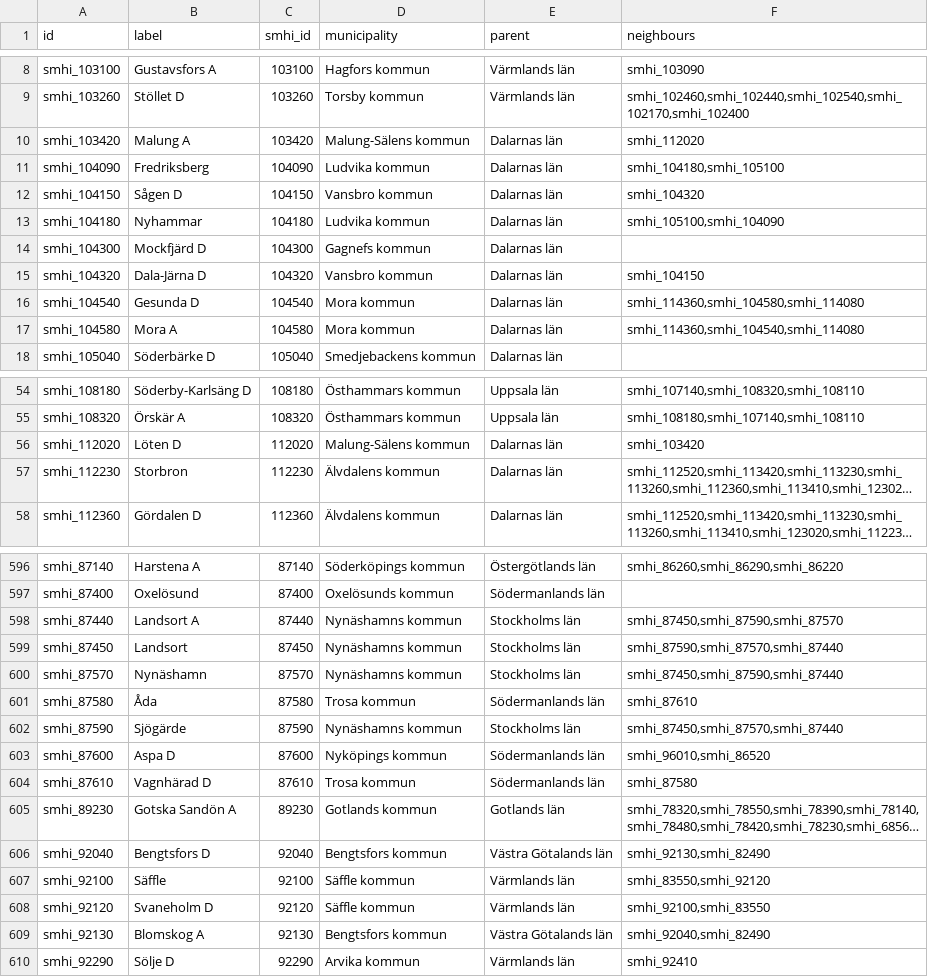
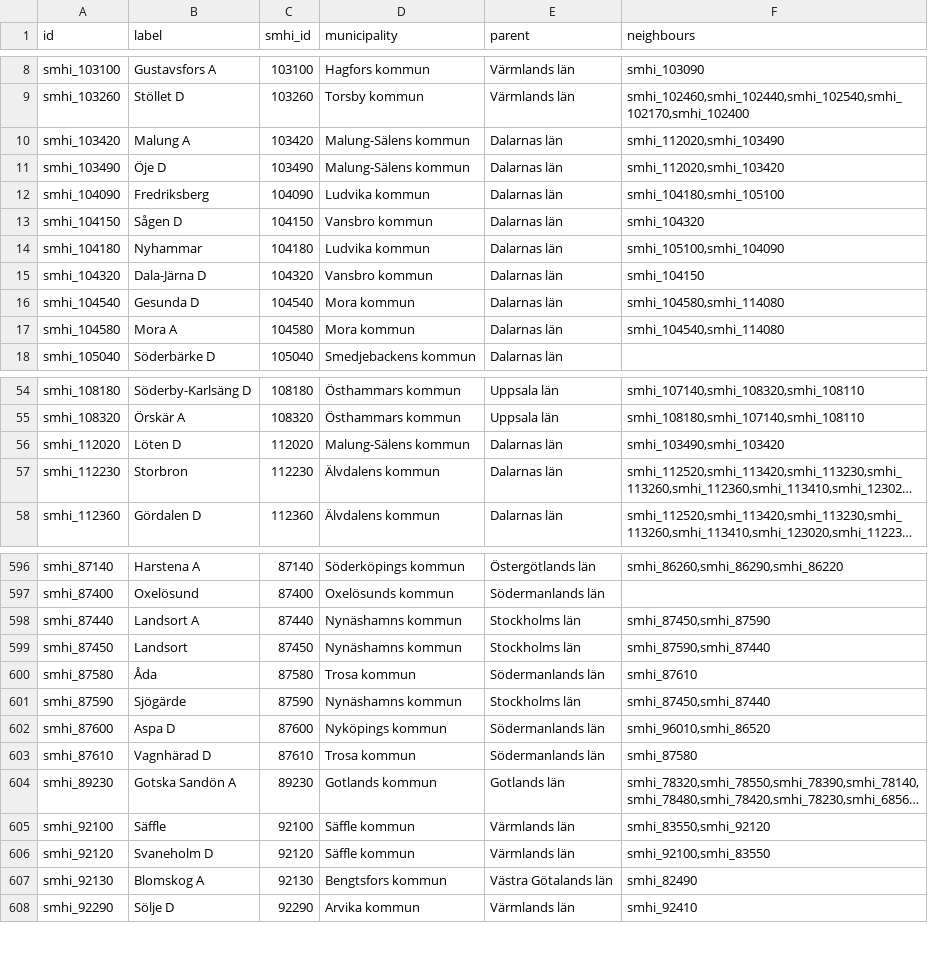
Before and after one commit to marple-newsrobot/marple-datatypes, a CSV file: misc/swedish_meteorological_stations.csv, drawn as a sheet; only a part is shown, gaps mark what is left out; long unchanged cells end in …; removed rows and columns are numbered as before the commit, all else as after; the diff covers the shown part only; the diff names each change by its address in the sheet, - before the commit and + after, or states it on an @@ line.

```diff
--- a/misc/swedish_meteorological_stations.csv
+++ b/misc/swedish_meteorological_stations.csv
-F10 (neighbours): smhi_112020
+F10 (neighbours): smhi_112020,smhi_103490
+row 11: smhi_103490 | Öje D | 103490 | Malung-Sälens kommun | Dalarnas län | smhi_112020,smhi_103420
-row 14: smhi_104300 | Mockfjärd D | 104300 | Gagnefs kommun | Dalarnas län
-F16 (neighbours): smhi_114360,smhi_104580,smhi_114080
+F16 (neighbours): smhi_104580,smhi_114080
-F17 (neighbours): smhi_114360,smhi_104540,smhi_114080
+F17 (neighbours): smhi_104540,smhi_114080
-F56 (neighbours): smhi_103420
+F56 (neighbours): smhi_103490,smhi_103420
-F598 (neighbours): smhi_87450,smhi_87590,smhi_87570
+F598 (neighbours): smhi_87450,smhi_87590
-F599 (neighbours): smhi_87590,smhi_87570,smhi_87440
+F599 (neighbours): smhi_87590,smhi_87440
-row 600: smhi_87570 | Nynäshamn | 87570 | Nynäshamns kommun | Stockholms län | smhi_87450,smhi_87590,smhi_87440
-F601 (neighbours): smhi_87450,smhi_87570,smhi_87440
+F601 (neighbours): smhi_87450,smhi_87440
-row 606: smhi_92040 | Bengtsfors D | 92040 | Bengtsfors kommun | Västra Götalands län | smhi_92130,smhi_82490
-F607 (neighbours): smhi_92040,smhi_82490
+F607 (neighbours): smhi_82490
```
Also changed, not shown: 3 added rows, 3 removed rows and 33 edited cells elsewhere in this file.
